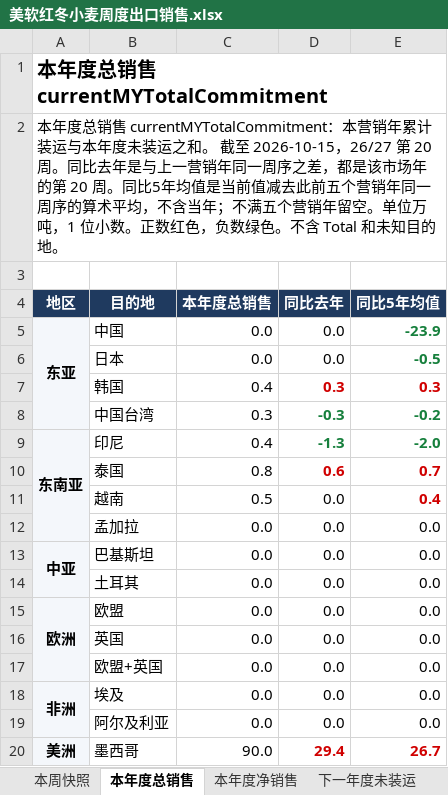
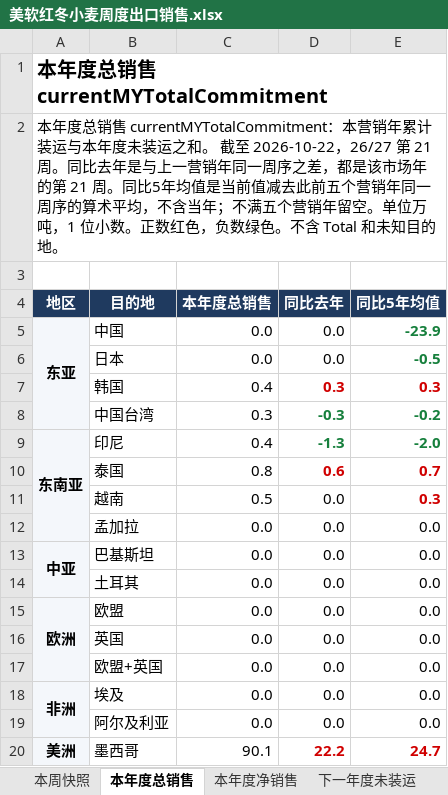
Before and after one commit to 0030carina-gif/us-weekly-export, an Excel workbook: 美软红冬小麦周度出口销售.xlsx, sheet 本年度总销售, drawn as a sheet; values as stored, in another font and other column widths than the file's, no borders; the diff names each change by its address in the sheet, - before the commit and + after, or states it on an @@ line.

```diff
--- a/美软红冬小麦周度出口销售.xlsx (sheet 本年度总销售)
+++ b/美软红冬小麦周度出口销售.xlsx (sheet 本年度总销售)
-A2 (地区): …截至 2026-10-15，26/27 第 20 周。同比去年是与上一营销年同一周序之差，都是该市场年的第 20 周。同比…
+A2 (地区): …截至 2026-10-22，26/27 第 21 周。同比去年是与上一营销年同一周序之差，都是该市场年的第 21 周。同比…
-E11 (同比5年均值): 0.4
+E11 (同比5年均值): 0.3
-C20 (本年度总销售): 90.0
+C20 (本年度总销售): 90.1
-D20 (同比去年): 29.4
+D20 (同比去年): 22.2
-E20 (同比5年均值): 26.7
+E20 (同比5年均值): 24.7
```
Also changed, not shown: sheet 周度明细, sheet 本年度净销售, sheet 本周快照, sheet 下一年度未装运, 美豆油周度出口销售.xlsx, 13 other files.
